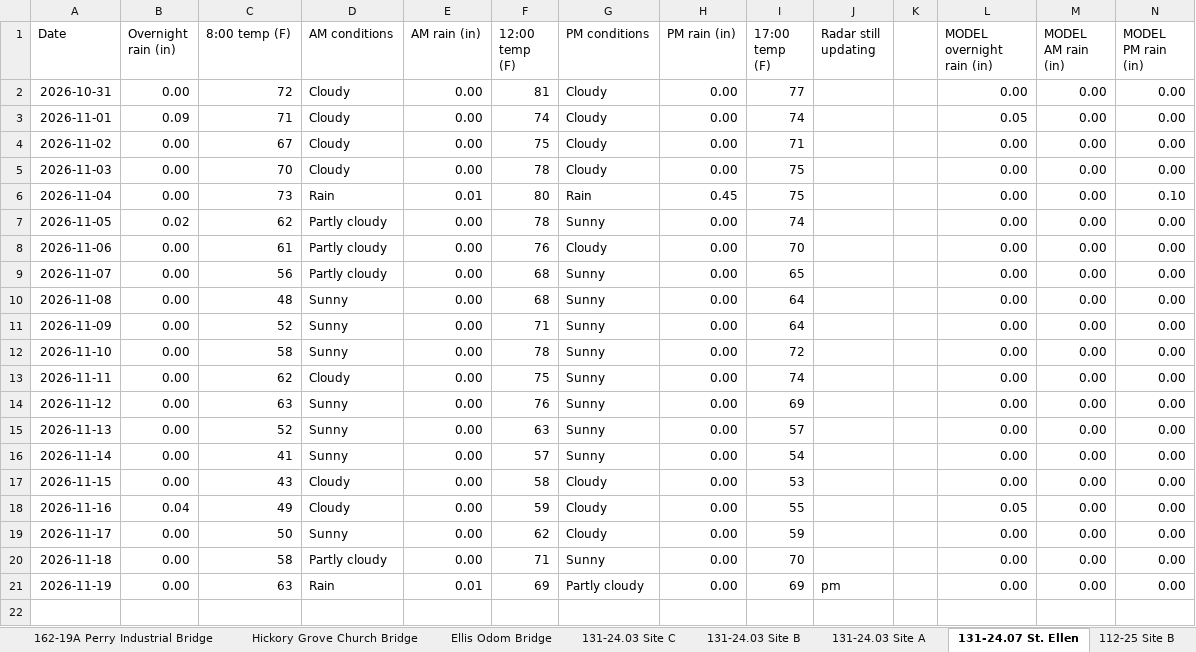
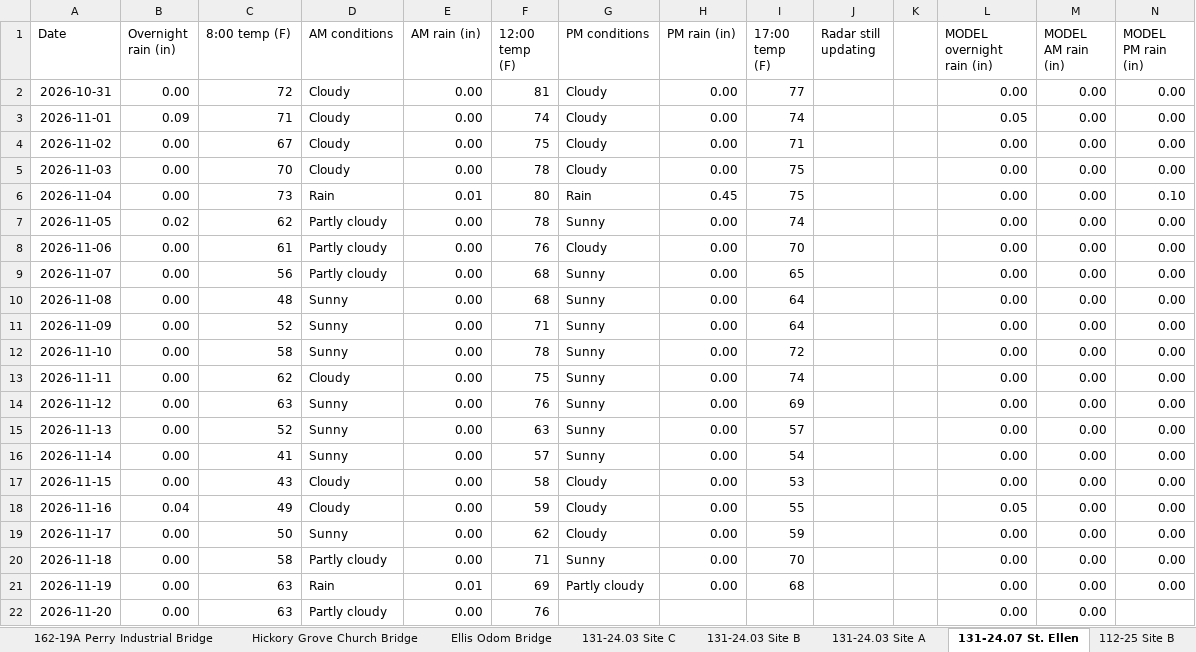
Before and after one commit to chazbreaux/twajobsiteweather, an Excel workbook: data/daily.xlsx, sheet 131-24.07 St. Ellen, drawn as a sheet; values as stored, in another font and other column widths than the file's, no borders; the diff names each change by its address in the sheet, - before the commit and + after, or states it on an @@ line.

```diff
--- a/data/daily.xlsx (sheet 131-24.07 St. Ellen)
+++ b/data/daily.xlsx (sheet 131-24.07 St. Ellen)
-I21 (17:00 temp (F)): 69
+I21 (17:00 temp (F)): 68
-J21 (Radar still updating): pm
+J21 (Radar still updating): (empty)
+row 22: 2026-11-20 | 0.00 | 63 | Partly cloudy | 0.00 | 76 |  |  |  |  |  | 0.00 | 0.00
```
Also changed, not shown: sheet Ellis Odom Bridge, sheet 131-24.04 Site A, sheet Hickory Grove Church Bridge, sheet 131-24.03 Site B, sheet 131-24.03 Site A, sheet 131-24.03 Site C, 7 more sheets, 2 other files.
